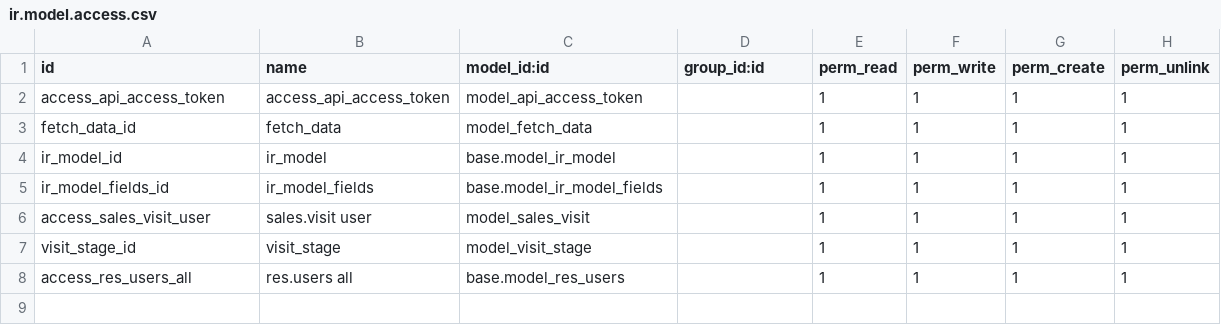
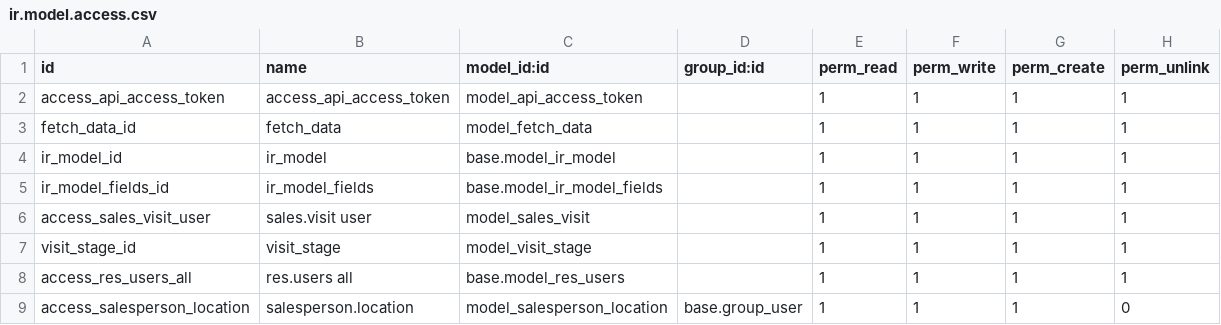
Before and after one commit to Aldabboos-Egypt/custom_addons_17_odoo_dabboos, a CSV file: dabbos_restapi/security/ir.model.access.csv, drawn as a sheet; the diff names each change by its address in the sheet, - before the commit and + after, or states it on an @@ line.

Commit message:
log location api

```diff
--- a/dabbos_restapi/security/ir.model.access.csv
+++ b/dabbos_restapi/security/ir.model.access.csv
+row 9: access_salesperson_location | salesperson.location | model_salesperson_location | base.group_user | 1 | 1 | 1 | 0
```
Also changed, not shown: 7 other files.
